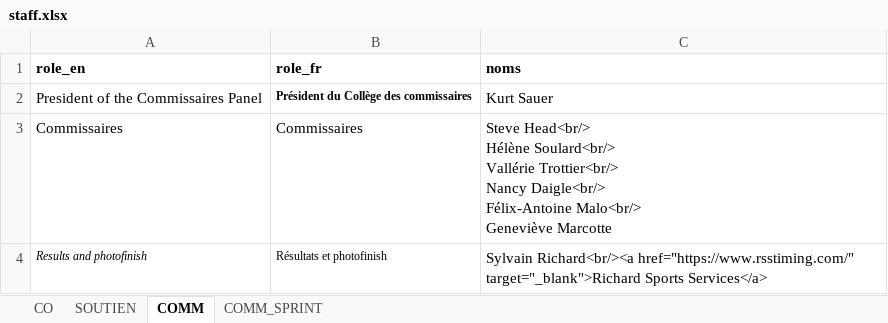
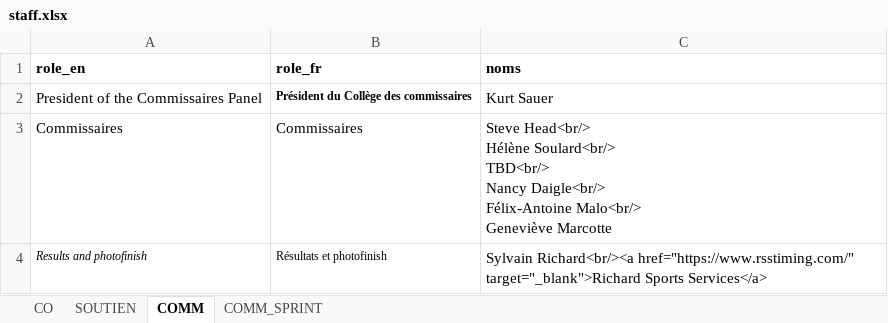
Before and after one commit to TourAbitibi/guide2024, an Excel workbook: excel/staff.xlsx, sheet COMM, drawn as a sheet; values as stored, in another font and other column widths than the file's, no borders; ↵ is a line break in a cell; the diff names each change by its address in the sheet, - before the commit and + after, or states it on an @@ line.

```diff
--- a/excel/staff.xlsx (sheet COMM)
+++ b/excel/staff.xlsx (sheet COMM)
-C3 (noms): …Hélène Soulard<br/> ↵ Vallérie Trottier<br/> ↵ Nancy Daigle<br/>…
+C3 (noms): …Hélène Soulard<br/> ↵ TBD<br/> ↵ Nancy Daigle<br/>…
```
Also changed, not shown: sheet CO, sheet COMM_SPRINT.
